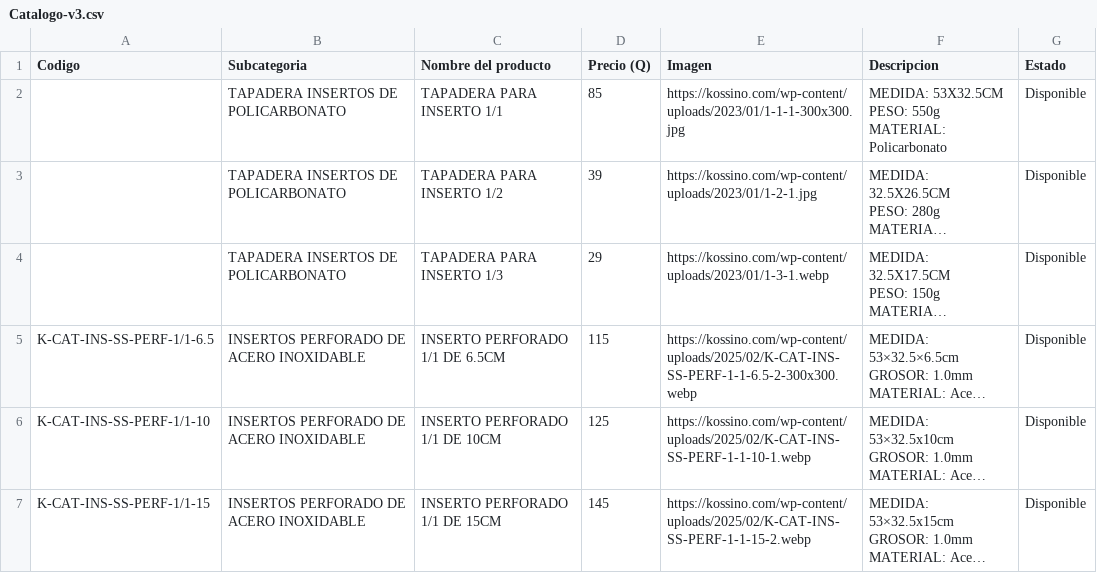
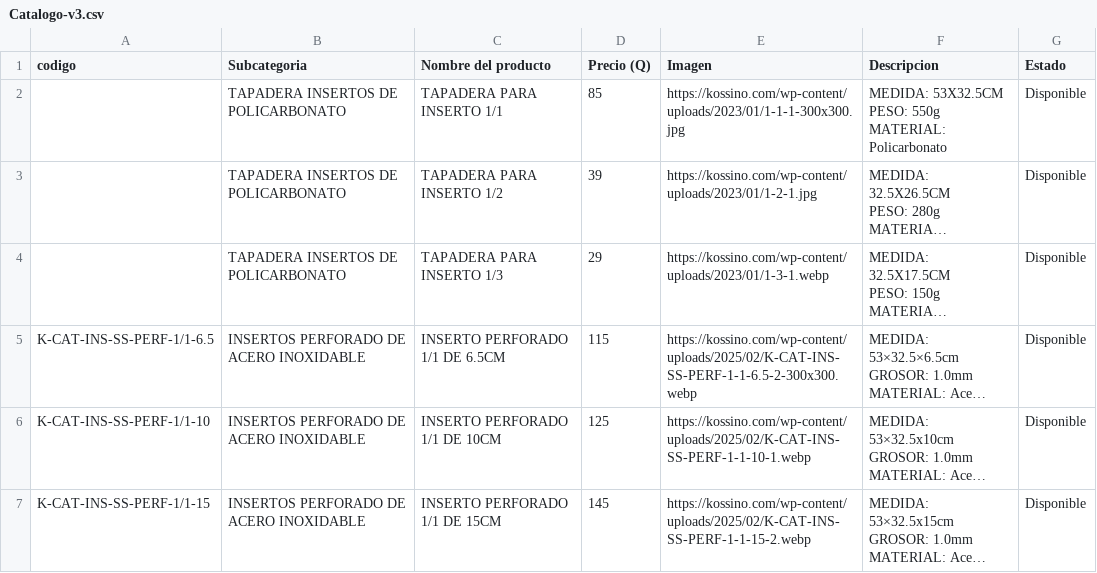
Before and after one commit to vmef1980/puzzle-solutions-catalogo, a CSV file: Catalogo-v3.csv, drawn as a sheet; only a part is shown; long unchanged cells end in ….

Commit message:
Add files via upload

```diff
--- a/Catalogo-v3.csv
+++ b/Catalogo-v3.csv
@@ -1,2 +1,2 @@
-Codigo,Subcategoria,Nombre del producto,Precio (Q),Imagen,Descripcion,Estado
+codigo,Subcategoria,Nombre del producto,Precio (Q),Imagen,Descripcion,Estado
 ,TAPADERA INSERTOS DE POLICARBONATO,TAPADERA PARA INSERTO 1/1,85,https://kossino.com/wp-content/uploads/2023/01/1-1-1-300x300.jpg,"MEDIDA: 53X32.5CM
```
